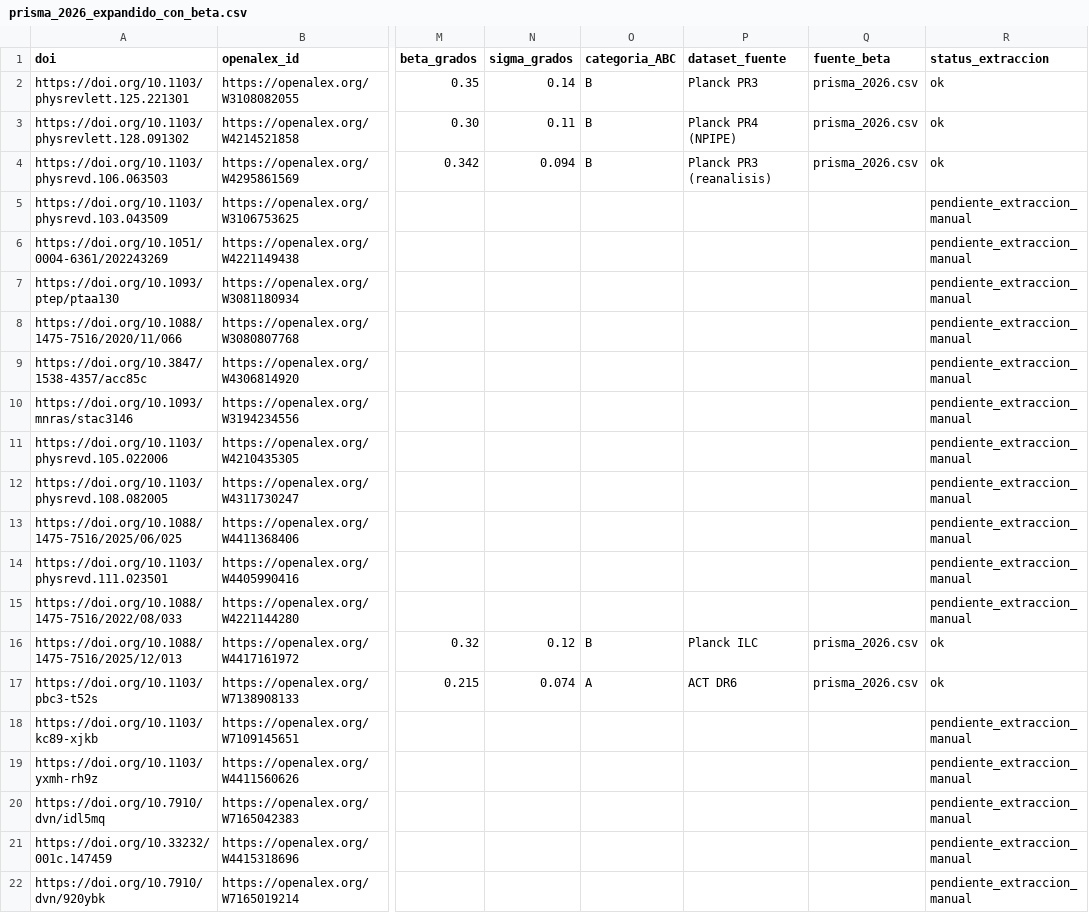
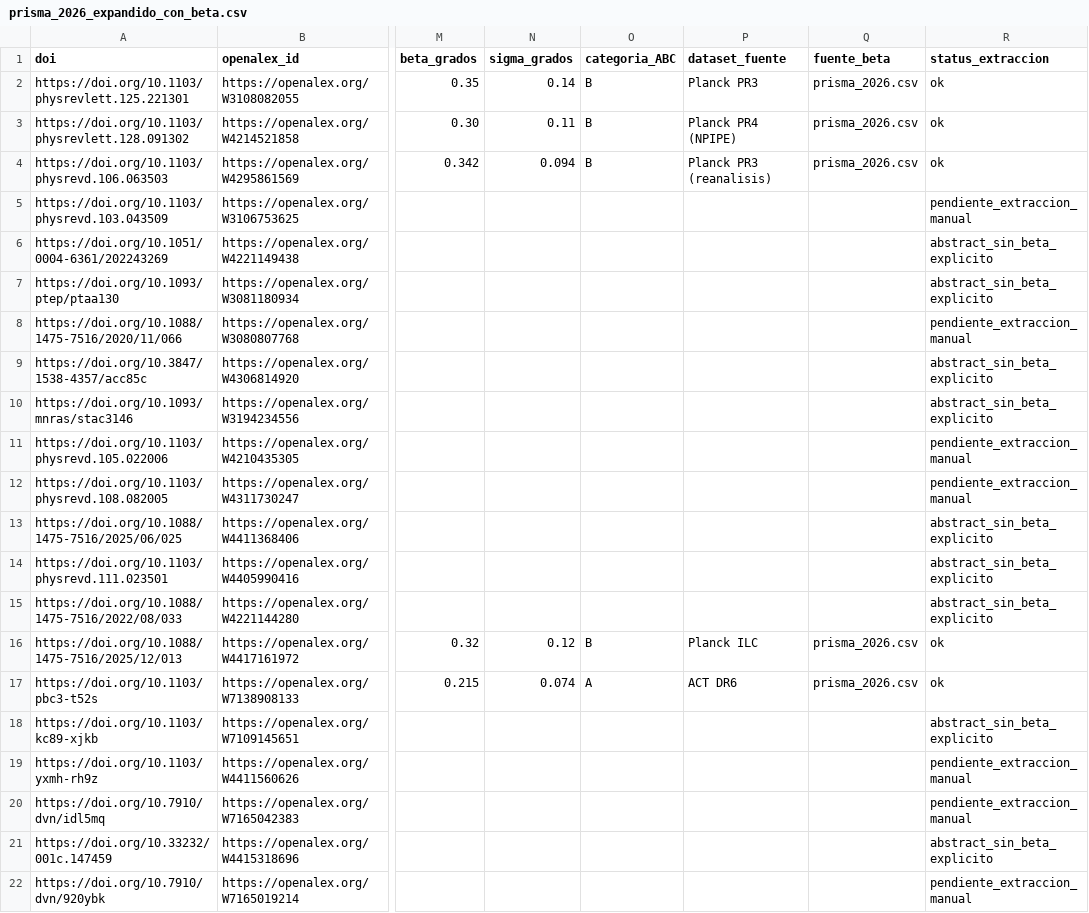
Before and after one commit to internationalmanager-creator/THU-TBEA, a CSV file: registry/prisma/prisma_2026_expandido_con_beta.csv, drawn as a sheet; only a part is shown, gaps mark what is left out; the diff names each change by its address in the sheet, - before the commit and + after, or states it on an @@ line.

Commit message:
Extraccion automatica beta/sigma: 5/21 ok, 16 con estado honesto
- Crossref + arXiv API: 9 abstracts obtenidos, 7 sin abstract disponible
- Los 9 abstracts no reportan beta con incertidumbre en formato parseable
  (los papers lo tienen en tablas/figuras del cuerpo, no en el abstract)
- Estado final por registro:
    * 5  ok (del prisma_2026.csv original)
    * 9  abstract_sin_beta_explicito (encontrado, valor no en abstract)
    * 7  pendiente_extraccion_manual (sin abstract en Crossref)
- Trazabilidad completa: cada registro tiene DOI, titulo, fuente_beta
  y status_extraccion auditables.

La extraccion de los 16 restantes es trabajo bibliografico manual, no
automatizable con regex sobre abstracts.

```diff
--- a/registry/prisma/prisma_2026_expandido_con_beta.csv
+++ b/registry/prisma/prisma_2026_expandido_con_beta.csv
-R6:R7 (status_extraccion): pendiente_extraccion_manual
+R6:R7 (status_extraccion): abstract_sin_beta_explicito
-R9:R10 (status_extraccion): pendiente_extraccion_manual
+R9:R10 (status_extraccion): abstract_sin_beta_explicito
-R13:R15 (status_extraccion): pendiente_extraccion_manual
+R13:R15 (status_extraccion): abstract_sin_beta_explicito
-R18 (status_extraccion): pendiente_extraccion_manual
+R18 (status_extraccion): abstract_sin_beta_explicito
-R21 (status_extraccion): pendiente_extraccion_manual
+R21 (status_extraccion): abstract_sin_beta_explicito
```
